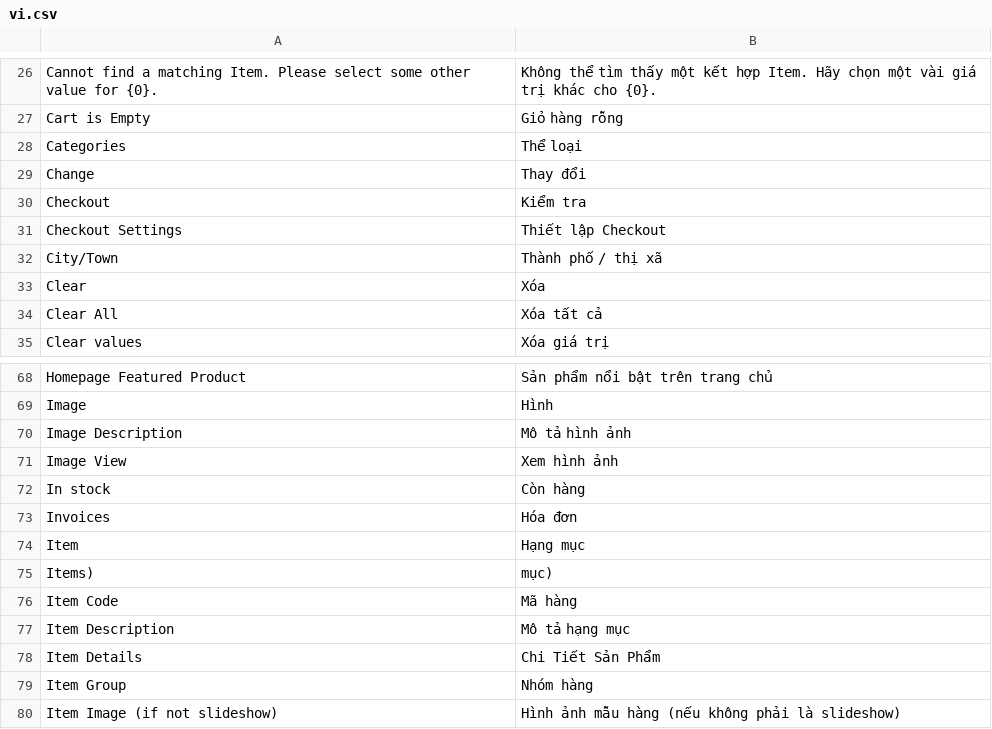
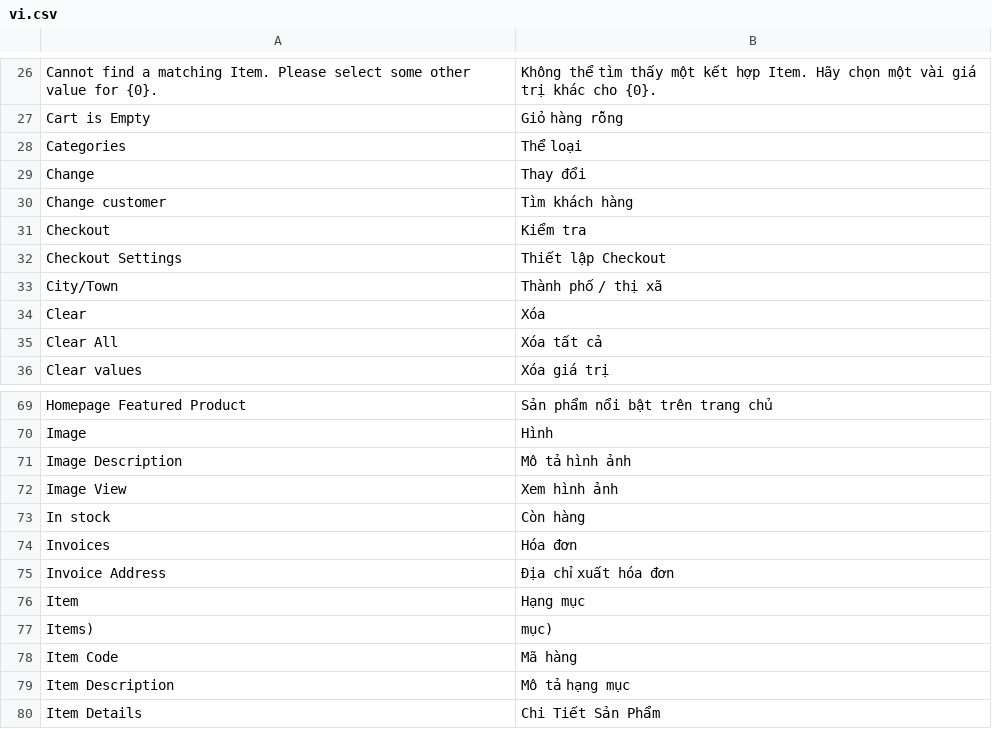
Before and after one commit to vmq123/webshop, a CSV file: webshop/translations/vi.csv, drawn as a sheet; only a part is shown, gaps mark what is left out; the shorter side is filled out with more unchanged rows.

```diff
--- a/webshop/translations/vi.csv
+++ b/webshop/translations/vi.csv
@@ -29,2 +29,3 @@ Categories,Thể loại,
 Change,Thay đổi,
+Change customer,Tìm khách hàng,
 Checkout,Kiểm tra,
@@ -73,2 +74,3 @@ In stock,Còn hàng,
 Invoices,Hóa đơn,
+Invoice Address, Địa chỉ xuất hóa đơn,
 Item,Hạng mục,
```
Also changed, not shown: 1 other file.
